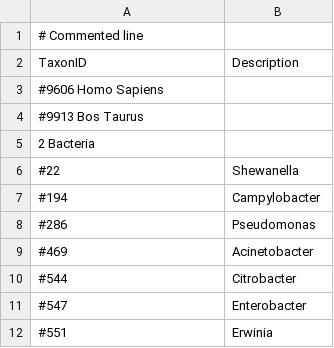
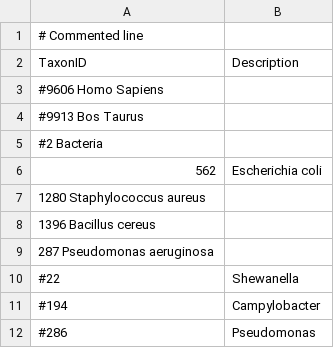
Before and after one commit to CatiaBio/TargSeek, a TSV file: config/quickgo/taxon_ids.tsv, drawn as a sheet; only a part is shown; the shorter side is filled out with more unchanged rows.

```diff
--- a/config/quickgo/taxon_ids.tsv
+++ b/config/quickgo/taxon_ids.tsv
@@ -4,3 +4,7 @@ TaxonID	Description
 #9913    Bos Taurus
-2 Bacteria
+#2 Bacteria
+562	Escherichia coli
+1280    Staphylococcus aureus
+1396    Bacillus cereus
+287 Pseudomonas aeruginosa
 #22	Shewanella
```
Also changed, not shown: config/quickgo/go_ids.tsv, 9 other files.
